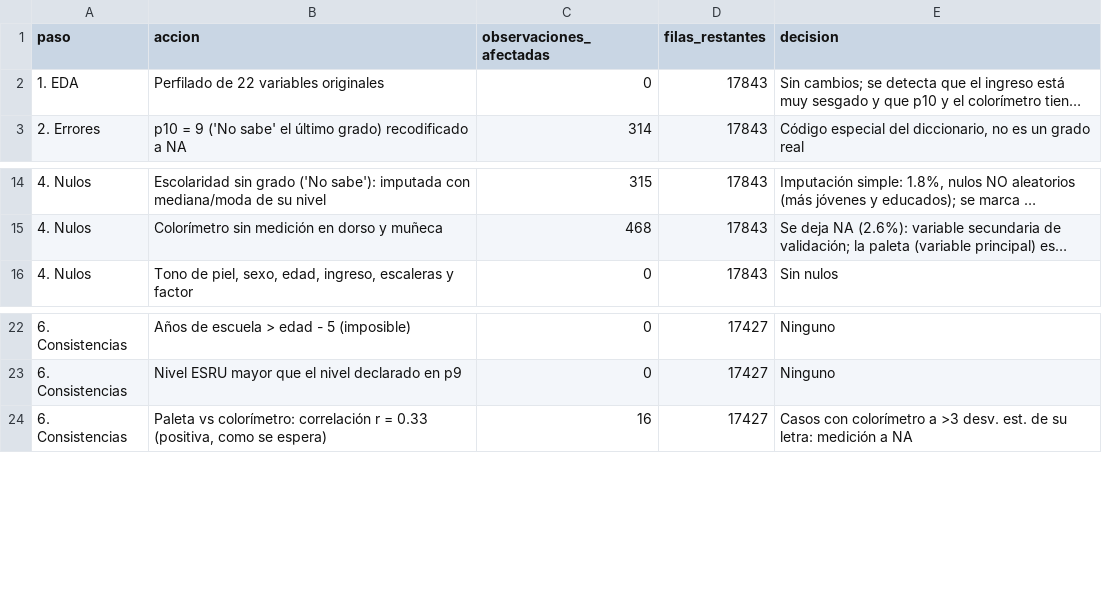
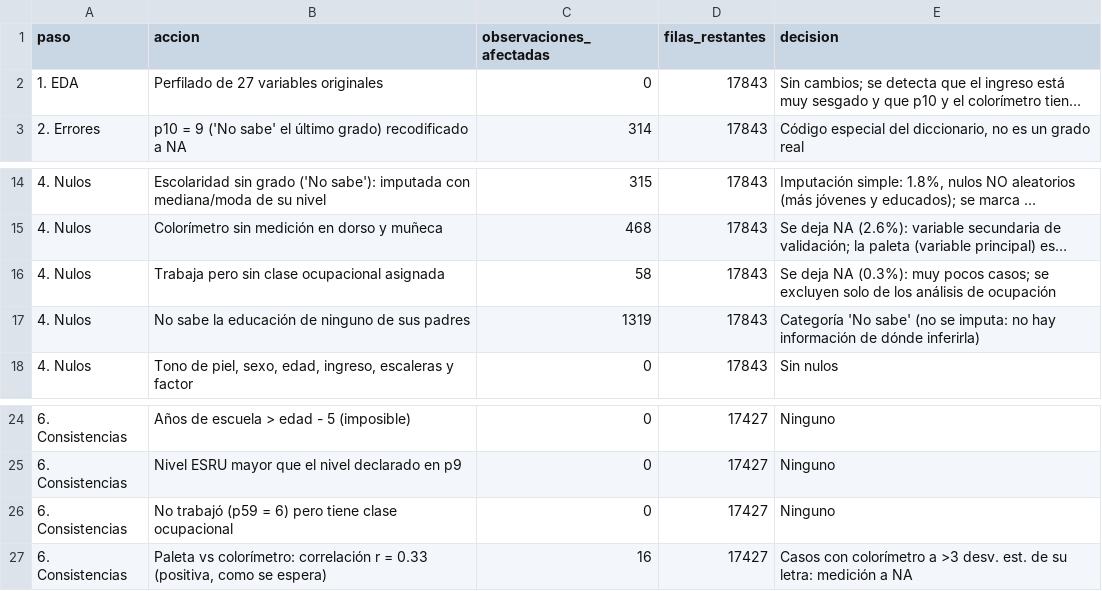
Before and after one commit to santiagohernandezg-ctrl/Clase-Datos, a CSV file: Pregunta_Final/resultados/bitacora_limpieza.csv, drawn as a sheet; only a part is shown, gaps mark what is left out; long unchanged cells end in …; the diff names each change by its address in the sheet, - before the commit and + after, or states it on an @@ line.

```diff
--- a/Pregunta_Final/resultados/bitacora_limpieza.csv
+++ b/Pregunta_Final/resultados/bitacora_limpieza.csv
-B2 (accion): Perfilado de 22 variables originales
+B2 (accion): Perfilado de 27 variables originales
+row 16: 4. Nulos | Trabaja pero sin clase ocupacional asignada | 58 | 17843 | Se deja NA (0.3%): muy pocos casos; se excluyen solo de los análisis de ocupación
+row 17: 4. Nulos | No sabe la educación de ninguno de sus padres | 1319 | 17843 | Categoría 'No sabe' (no se imputa: no hay información de dónde inferirla)
+row 26: 6. Consistencias | No trabajó (p59 = 6) pero tiene clase ocupacional | 0 | 17427 | Ninguno
```
Also changed, not shown: Pregunta_Final/data/clean/diccionario_final.csv, Pregunta_Final/resultados/0_perfilado_variables.csv, 5 other files.
